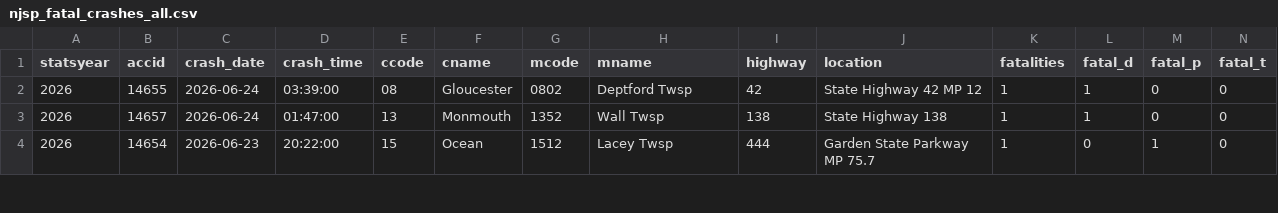
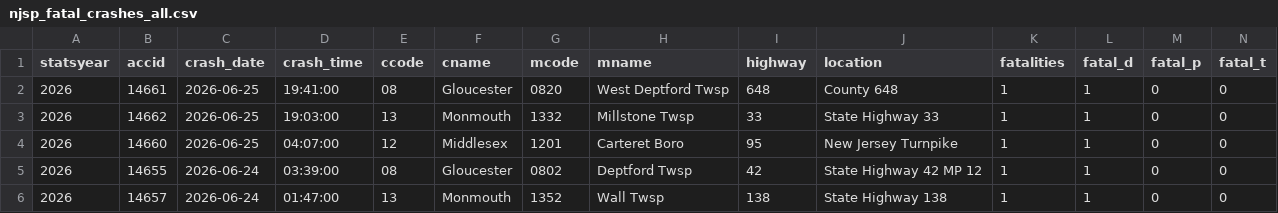
Before and after one commit to unneccesary-roughage/nj-crashes, a CSV file: exports/njsp_fatal_crashes_all.csv, drawn as a sheet; only a part is shown; the shorter side is filled out with more unchanged rows; rows hold the shown columns only; the diff names each change by its address in the sheet, - before the commit and + after, or states it on an @@ line.

```diff
--- a/exports/njsp_fatal_crashes_all.csv
+++ b/exports/njsp_fatal_crashes_all.csv
+row 2: 2026 | 14661 | 2026-06-25 | 19:41:00 | 08 | Gloucester | 0820 | West Deptford Twsp | 648 | County 648 | 1 | 1 | 0 | 0
+row 3: 2026 | 14662 | 2026-06-25 | 19:03:00 | 13 | Monmouth | 1332 | Millstone Twsp | 33 | State Highway 33 | 1 | 1 | 0 | 0
+row 4: 2026 | 14660 | 2026-06-25 | 04:07:00 | 12 | Middlesex | 1201 | Carteret Boro | 95 | New Jersey Turnpike | 1 | 1 | 0 | 0
```
Also changed, not shown: 5 other files.
